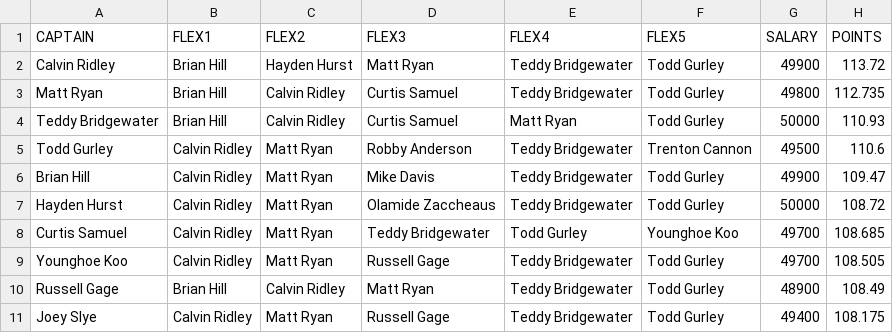
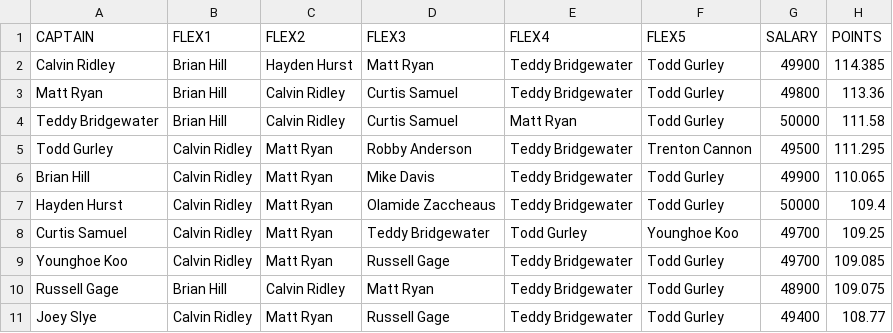
Before and after one commit to tomasokal/dfs, a CSV file: Output/picks_dk_car_atl_w5.csv, drawn as a sheet.

```diff
--- a/Output/picks_dk_car_atl_w5.csv
+++ b/Output/picks_dk_car_atl_w5.csv
@@ -1,11 +1,11 @@
 CAPTAIN,FLEX1,FLEX2,FLEX3,FLEX4,FLEX5,SALARY,POINTS
-Calvin Ridley,Brian Hill,Hayden Hurst,Matt Ryan,Teddy Bridgewater,Todd Gurley,49900,113.72
-Matt Ryan,Brian Hill,Calvin Ridley,Curtis Samuel,Teddy Bridgewater,Todd Gurley,49800,112.735
-Teddy Bridgewater,Brian Hill,Calvin Ridley,Curtis Samuel,Matt Ryan,Todd Gurley,50000,110.93
-Todd Gurley,Calvin Ridley,Matt Ryan,Robby Anderson,Teddy Bridgewater,Trenton Cannon,49500,110.6
-Brian Hill,Calvin Ridley,Matt Ryan,Mike Davis,Teddy Bridgewater,Todd Gurley,49900,109.47
-Hayden Hurst,Calvin Ridley,Matt Ryan,Olamide Zaccheaus,Teddy Bridgewater,Todd Gurley,50000,108.72
-Curtis Samuel,Calvin Ridley,Matt Ryan,Teddy Bridgewater,Todd Gurley,Younghoe Koo,49700,108.685
-Younghoe Koo,Calvin Ridley,Matt Ryan,Russell Gage,Teddy Bridgewater,Todd Gurley,49700,108.505
-Russell Gage,Brian Hill,Calvin Ridley,Matt Ryan,Teddy Bridgewater,Todd Gurley,48900,108.49
-Joey Slye,Calvin Ridley,Matt Ryan,Russell Gage,Teddy Bridgewater,Todd Gurley,49400,108.175
+Calvin Ridley,Brian Hill,Hayden Hurst,Matt Ryan,Teddy Bridgewater,Todd Gurley,49900,114.385
+Matt Ryan,Brian Hill,Calvin Ridley,Curtis Samuel,Teddy Bridgewater,Todd Gurley,49800,113.36
+Teddy Bridgewater,Brian Hill,Calvin Ridley,Curtis Samuel,Matt Ryan,Todd Gurley,50000,111.58
+Todd Gurley,Calvin Ridley,Matt Ryan,Robby Anderson,Teddy Bridgewater,Trenton Cannon,49500,111.295
+Brian Hill,Calvin Ridley,Matt Ryan,Mike Davis,Teddy Bridgewater,Todd Gurley,49900,110.065
+Hayden Hurst,Calvin Ridley,Matt Ryan,Olamide Zaccheaus,Teddy Bridgewater,Todd Gurley,50000,109.4
+Curtis Samuel,Calvin Ridley,Matt Ryan,Teddy Bridgewater,Todd Gurley,Younghoe Koo,49700,109.25
+Younghoe Koo,Calvin Ridley,Matt Ryan,Russell Gage,Teddy Bridgewater,Todd Gurley,49700,109.085
+Russell Gage,Brian Hill,Calvin Ridley,Matt Ryan,Teddy Bridgewater,Todd Gurley,48900,109.075
+Joey Slye,Calvin Ridley,Matt Ryan,Russell Gage,Teddy Bridgewater,Todd Gurley,49400,108.77
```
Also changed, not shown: Output/picks_dk_nyg_dal_w5.csv.
